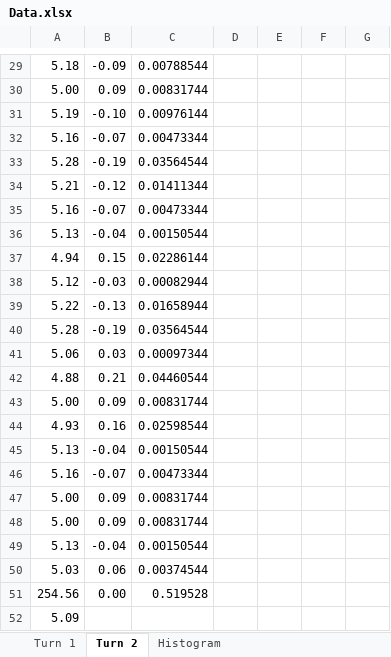
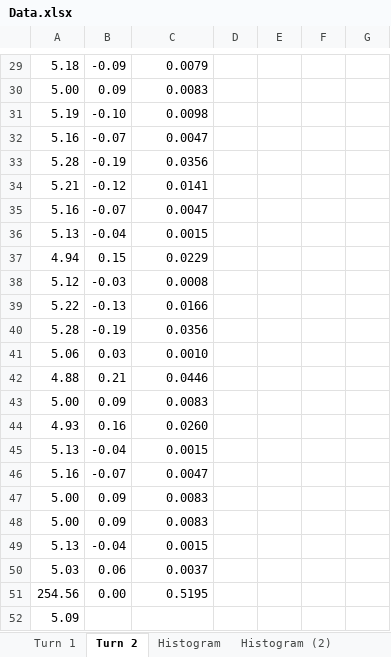
Before and after one commit to nghiaphamhb/Physic, an Excel workbook: Ss1/Lab 1.01/Data.xlsx, sheet Turn 2, drawn as a sheet; only a part is shown, gaps mark what is left out; values as stored, in another font and other column widths than the file's, no borders; the diff covers the shown part only; the diff names each change by its address in the sheet, - before the commit and + after, or states it on an @@ line.

```diff
--- a/Ss1/Lab 1.01/Data.xlsx (sheet Turn 2)
+++ b/Ss1/Lab 1.01/Data.xlsx (sheet Turn 2)
+sheet tab: Histogram (2)
-C29: 0.00788544
+C29: 0.0079
-C30: 0.00831744
+C30: 0.0083
-C31: 0.00976144
+C31: 0.0098
-C32: 0.00473344
+C32: 0.0047
-C33: 0.03564544
+C33: 0.0356
-C34: 0.01411344
+C34: 0.0141
-C35: 0.00473344
+C35: 0.0047
-C36: 0.00150544
+C36: 0.0015
-C37: 0.02286144
+C37: 0.0229
-C38: 0.00082944
+C38: 0.0008
-C39: 0.01658944
+C39: 0.0166
-C40: 0.03564544
+C40: 0.0356
-C41: 0.00097344
+C41: 0.0010
-C42: 0.04460544
+C42: 0.0446
-C43: 0.00831744
+C43: 0.0083
-C44: 0.02598544
+C44: 0.0260
-C45: 0.00150544
+C45: 0.0015
-C46: 0.00473344
+C46: 0.0047
-C47:C48: 0.00831744
+C47:C48: 0.0083
-C49: 0.00150544
+C49: 0.0015
-C50: 0.00374544
+C50: 0.0037
-C51: 0.519528
+C51: 0.5195
```
Also changed, not shown: 28 edited cells elsewhere in this sheet, sheet Histogram, charts or pictures, 34 other files.
